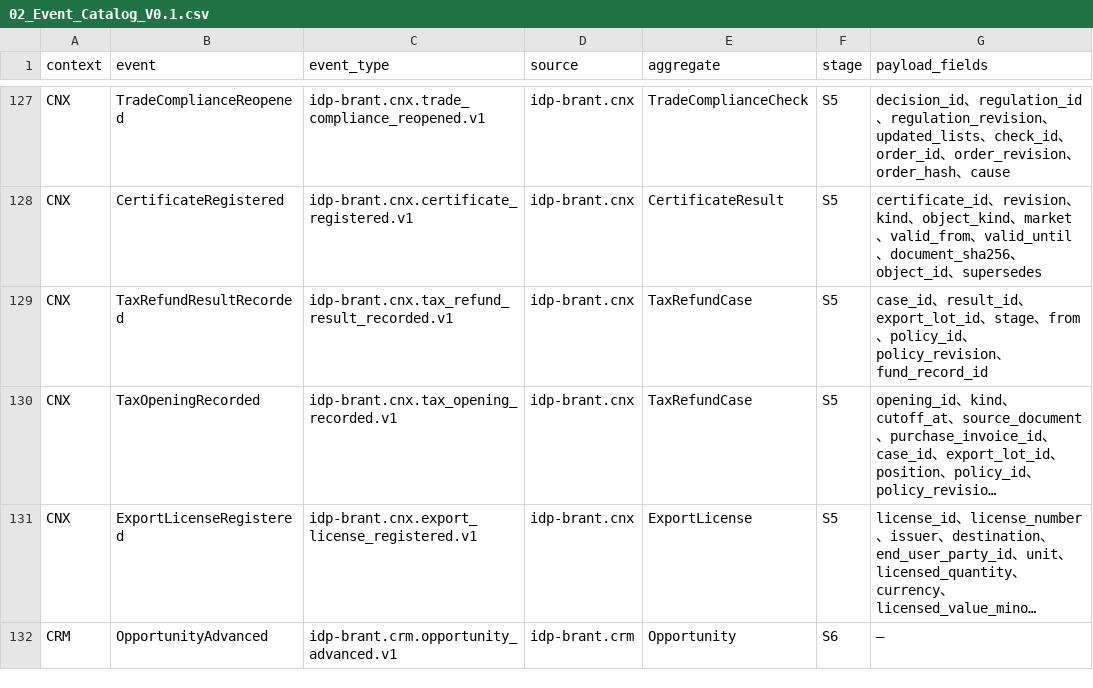
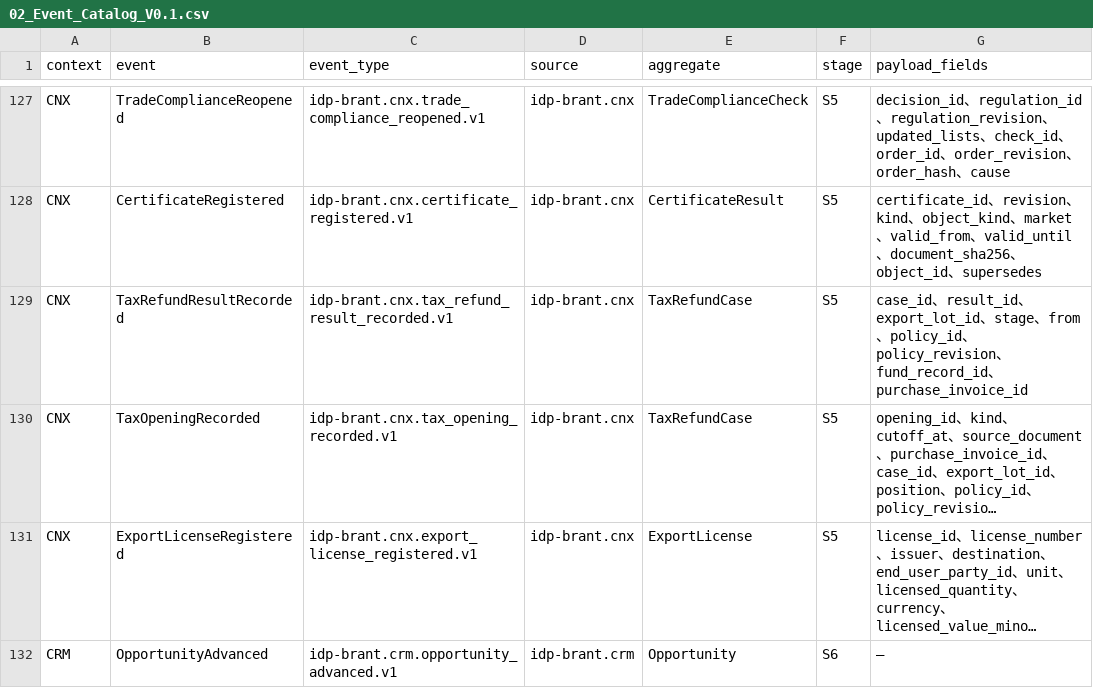
Before and after one commit to idp-xyz/idp-brantgo, a CSV file: docs/06_ENGINEERING_CONTRACTS/02_CONTRACT_CATALOG/02_Event_Catalog_V0.1.csv, drawn as a sheet; only a part is shown, gaps mark what is left out; long unchanged cells end in …; the diff covers the shown part only; the diff names each change by its address in the sheet, - before the commit and + after, or states it on an @@ line.

```diff
--- a/docs/06_ENGINEERING_CONTRACTS/02_CONTRACT_CATALOG/02_Event_Catalog_V0.1.csv
+++ b/docs/06_ENGINEERING_CONTRACTS/02_CONTRACT_CATALOG/02_Event_Catalog_V0.1.csv
-G129 (payload_fields): …、fund_record_id
+G129 (payload_fields): …、fund_record_id、purchase_invoice_id
```
Also changed, not shown: 8 edited cells elsewhere in this file, docs/00_START_HERE/03_FILE_MANIFEST.csv, docs/03_STRATEGIC_DDD/03_FACT_AUTHORITY/02_Context_Relationships_V0.1.csv, 45 other files.
